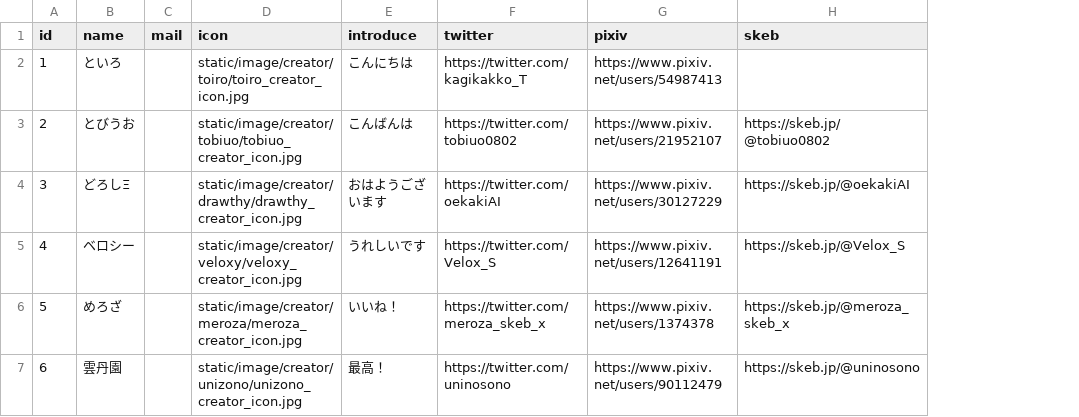
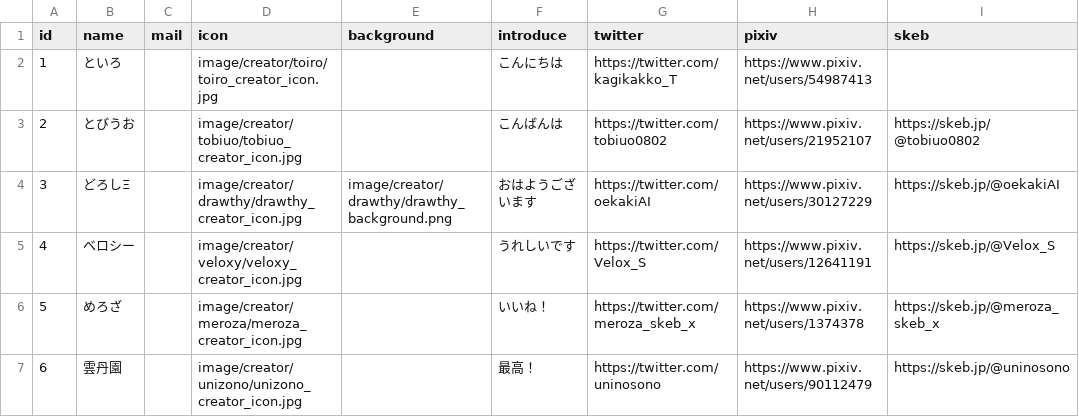
Before and after one commit to Ryu160211/-Illustration-production-site-Alice2, a CSV file: 本番環境/static/csv/creator_data.csv, drawn as a sheet; the diff names each change by its address in the sheet, - before the commit and + after, or states it on an @@ line.

```diff
--- a/本番環境/static/csv/creator_data.csv
+++ b/本番環境/static/csv/creator_data.csv
+column E (background), row 4: image/creator/drawthy/drawthy_background.png
-D2 (icon): static/image/creator/toiro/toiro_creator_icon.jpg
+D2 (icon): image/creator/toiro/toiro_creator_icon.jpg
-D3 (icon): static/image/creator/tobiuo/tobiuo_creator_icon.jpg
+D3 (icon): image/creator/tobiuo/tobiuo_creator_icon.jpg
-D4 (icon): static/image/creator/drawthy/drawthy_creator_icon.jpg
+D4 (icon): image/creator/drawthy/drawthy_creator_icon.jpg
-D5 (icon): static/image/creator/veloxy/veloxy_creator_icon.jpg
+D5 (icon): image/creator/veloxy/veloxy_creator_icon.jpg
-D6 (icon): static/image/creator/meroza/meroza_creator_icon.jpg
+D6 (icon): image/creator/meroza/meroza_creator_icon.jpg
-D7 (icon): static/image/creator/unizono/unizono_creator_icon.jpg
+D7 (icon): image/creator/unizono/unizono_creator_icon.jpg
```
Also changed, not shown: 本番環境/static/csv/character_data.csv, 本番環境/static/csv/content_data.csv.
